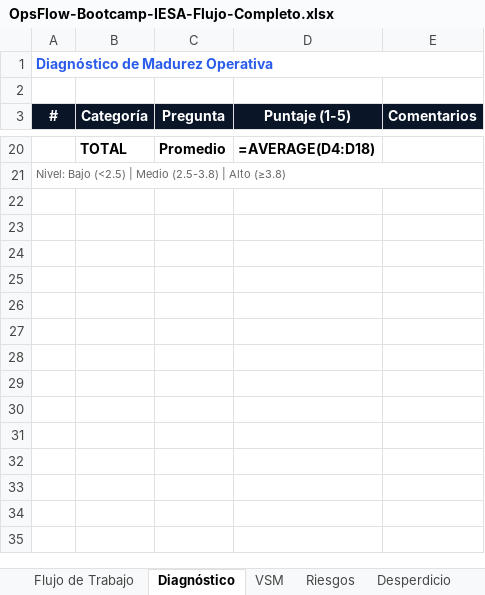
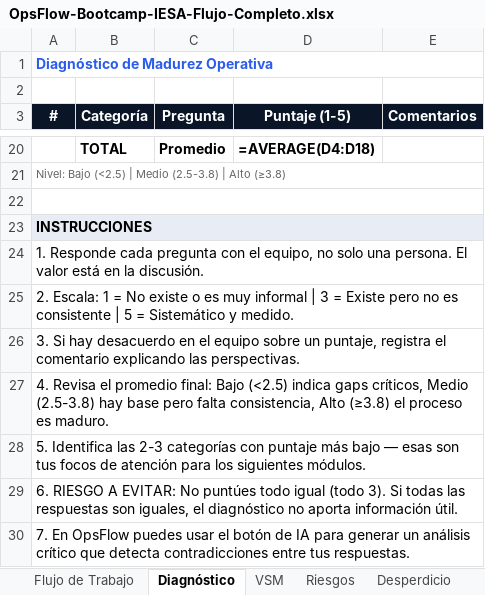
Before and after one commit to gonzalezulises/BootCampIesav1.0, an Excel workbook: docs/OpsFlow-Bootcamp-IESA-Flujo-Completo.xlsx, sheet Diagnóstico, drawn as a sheet; only a part is shown, gaps mark what is left out; values as stored, in another font and other column widths than the file's, no borders; formulas without a stored value are shown as written; the diff names each change by its address in the sheet, - before the commit and + after, or states it on an @@ line.

```diff
--- a/docs/OpsFlow-Bootcamp-IESA-Flujo-Completo.xlsx (sheet Diagnóstico)
+++ b/docs/OpsFlow-Bootcamp-IESA-Flujo-Completo.xlsx (sheet Diagnóstico)
+row 22: (empty)
+row 23: INSTRUCCIONES
+row 24: 1. Responde cada pregunta con el equipo, no solo una persona. El valor está en la discusión.
+row 25: 2. Escala: 1 = No existe o es muy informal | 3 = Existe pero no es consistente | 5 = Sistemático y medido.
+row 26: 3. Si hay desacuerdo en el equipo sobre un puntaje, registra el comentario explicando las perspectivas.
+row 27: 4. Revisa el promedio final: Bajo (<2.5) indica gaps críticos, Medio (2.5-3.8) hay base pero falta consistencia, Alto (≥3.8) el proceso es maduro.
+row 28: 5. Identifica las 2-3 categorías con puntaje más bajo — esas son tus focos de atención para los siguientes módulos.
+row 29: 6. RIESGO A EVITAR: No puntúes todo igual (todo 3). Si todas las respuestas son iguales, el diagnóstico no aporta información útil.
+row 30: 7. En OpsFlow puedes usar el botón de IA para generar un análisis crítico que detecta contradicciones entre tus respuestas.
```
Also changed, not shown: sheet Seguimiento, sheet Plan 30 días, sheet Desperdicio, sheet VSM, sheet Riesgos, sheet Priorización, 1 more sheet.
